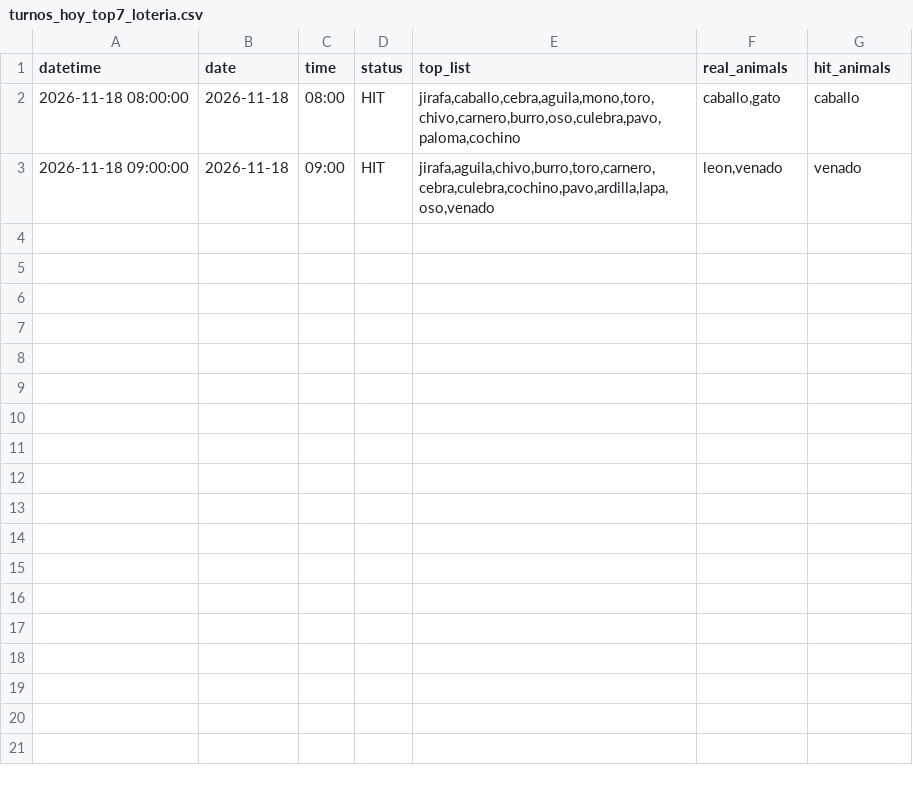
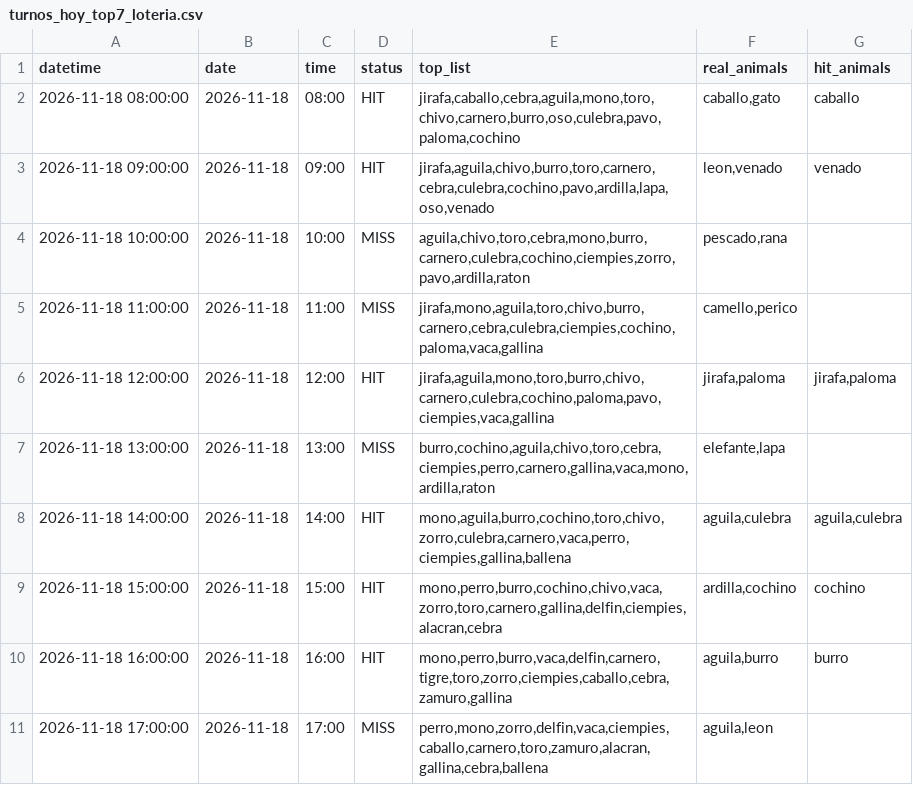
Before and after one commit to Juan571/testingprob, a CSV file: v7_output/turnos_hoy_top7_loteria.csv, drawn as a sheet; the diff names each change by its address in the sheet, - before the commit and + after, or states it on an @@ line.

```diff
--- a/v7_output/turnos_hoy_top7_loteria.csv
+++ b/v7_output/turnos_hoy_top7_loteria.csv
+row 4: 2026-11-18 10:00:00 | 2026-11-18 | 10:00 | MISS | aguila,chivo,toro,cebra,mono,burro,carnero,culebra,cochino,ciempies,zorro,pavo,ardilla,raton | pescado,rana
+row 5: 2026-11-18 11:00:00 | 2026-11-18 | 11:00 | MISS | jirafa,mono,aguila,toro,chivo,burro,carnero,cebra,culebra,ciempies,cochino,paloma,vaca,gallina | camello,perico
+row 6: 2026-11-18 12:00:00 | 2026-11-18 | 12:00 | HIT | jirafa,aguila,mono,toro,burro,chivo,carnero,culebra,cochino,paloma,pavo,ciempies,vaca,gallina | jirafa,paloma | jirafa,paloma
+row 7: 2026-11-18 13:00:00 | 2026-11-18 | 13:00 | MISS | burro,cochino,aguila,chivo,toro,cebra,ciempies,perro,carnero,gallina,vaca,mono,ardilla,raton | elefante,lapa
+row 8: 2026-11-18 14:00:00 | 2026-11-18 | 14:00 | HIT | mono,aguila,burro,cochino,toro,chivo,zorro,culebra,carnero,vaca,perro,ciempies,gallina,ballena | aguila,culebra | aguila,culebra
+row 9: 2026-11-18 15:00:00 | 2026-11-18 | 15:00 | HIT | mono,perro,burro,cochino,chivo,vaca,zorro,toro,carnero,gallina,delfin,ciempies,alacran,cebra | ardilla,cochino | cochino
+row 10: 2026-11-18 16:00:00 | 2026-11-18 | 16:00 | HIT | mono,perro,burro,vaca,delfin,carnero,tigre,toro,zorro,ciempies,caballo,cebra,zamuro,gallina | aguila,burro | burro
+row 11: 2026-11-18 17:00:00 | 2026-11-18 | 17:00 | MISS | perro,mono,zorro,delfin,vaca,ciempies,caballo,carnero,toro,zamuro,alacran,gallina,cebra,ballena | aguila,leon
```
Also changed, not shown: v7_output/backtest.csv, v7_output/patrones.csv, 4 other files.
